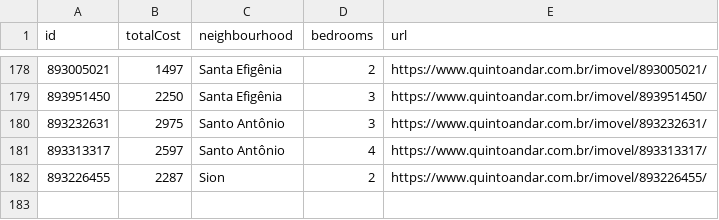
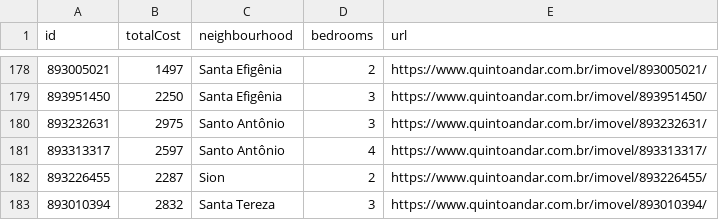
Before and after one commit to a-moreira/apto, a CSV file: data/aptos.csv, drawn as a sheet; only a part is shown, gaps mark what is left out; the diff names each change by its address in the sheet, - before the commit and + after, or states it on an @@ line.

```diff
--- a/data/aptos.csv
+++ b/data/aptos.csv
+row 183: 893010394 | 2832 | Santa Tereza | 3 | https://www.quintoandar.com.br/imovel/893010394/
```
